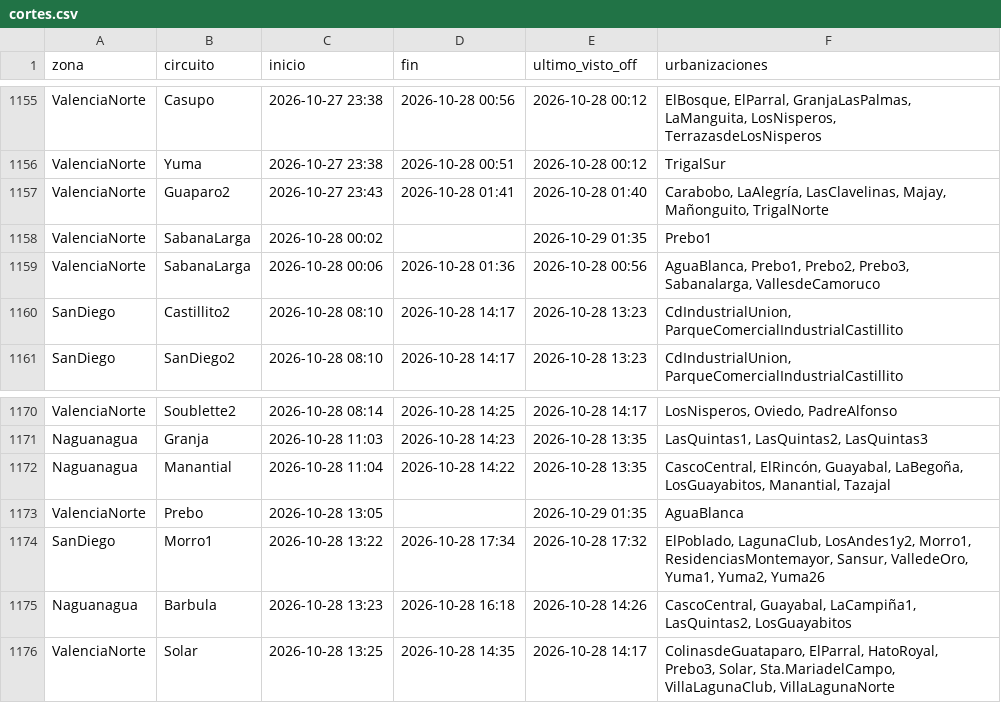
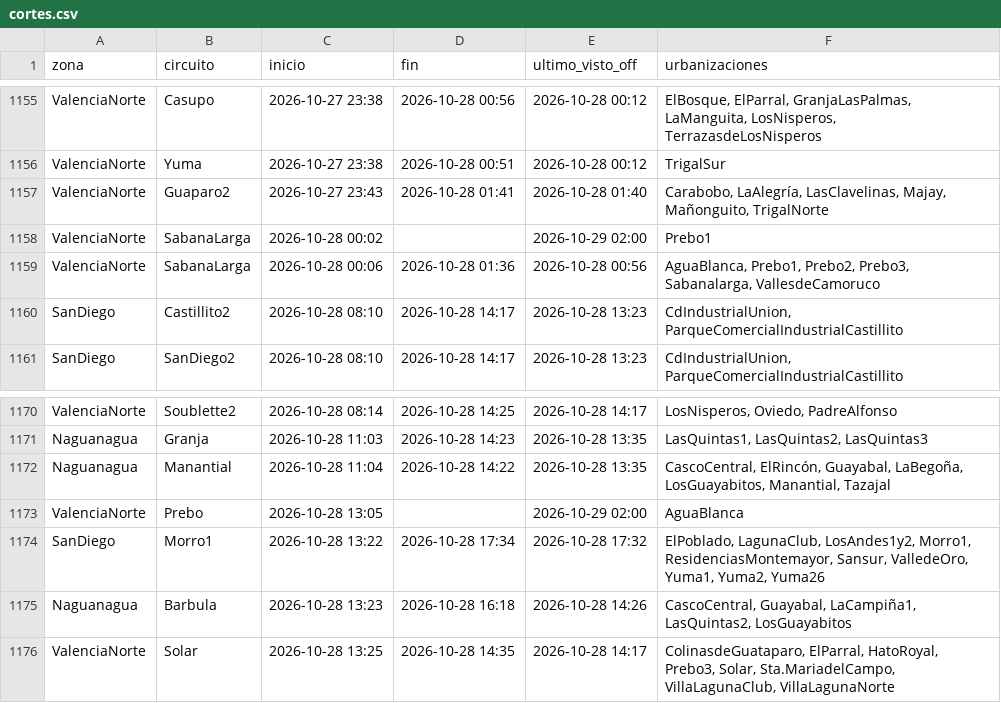
Before and after one commit to ricardotester12-glitch/cortes-luz-valencia, a CSV file: data/cortes.csv, drawn as a sheet; only a part is shown, gaps mark what is left out.

```diff
--- a/data/cortes.csv
+++ b/data/cortes.csv
@@ -1157,3 +1157,3 @@ ValenciaNorte,Yuma,2026-10-27 23:38,2026-10-28 00:51,2026-10-28 00:12,TrigalSur
 ValenciaNorte,Guaparo2,2026-10-27 23:43,2026-10-28 01:41,2026-10-28 01:40,"Carabobo, LaAlegría, LasClavelinas, Majay, Mañonguito, TrigalNorte"
-ValenciaNorte,SabanaLarga,2026-10-28 00:02,,2026-10-29 01:35,Prebo1
+ValenciaNorte,SabanaLarga,2026-10-28 00:02,,2026-10-29 02:00,Prebo1
 ValenciaNorte,SabanaLarga,2026-10-28 00:06,2026-10-28 01:36,2026-10-28 00:56,"AguaBlanca, Prebo1, Prebo2, Prebo3, Sabanalarga, VallesdeCamoruco"
@@ -1172,3 +1172,3 @@ Naguanagua,Granja,2026-10-28 11:03,2026-10-28 14:23,2026-10-28 13:35,"LasQuintas
 Naguanagua,Manantial,2026-10-28 11:04,2026-10-28 14:22,2026-10-28 13:35,"CascoCentral, ElRincón, Guayabal, LaBegoña, LosGuayabitos, Manantial, Tazajal"
-ValenciaNorte,Prebo,2026-10-28 13:05,,2026-10-29 01:35,AguaBlanca
+ValenciaNorte,Prebo,2026-10-28 13:05,,2026-10-29 02:00,AguaBlanca
 SanDiego,Morro1,2026-10-28 13:22,2026-10-28 17:34,2026-10-28 17:32,"ElPoblado, LagunaClub, LosAndes1y2, Morro1, ResidenciasMontemayor, Sansur, ValledeOro, Yuma1, Yuma2, Yuma26"
```
Also changed, not shown: data/reportes.csv, 1 other file.
